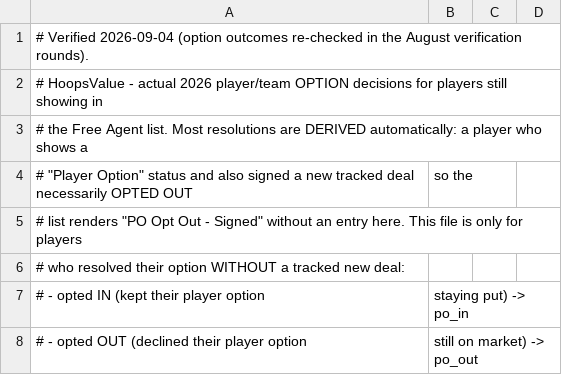
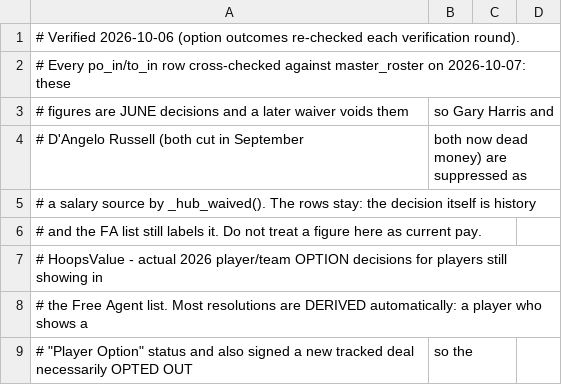
Before and after one commit to Barrett879/nba-value-app, a CSV file: data/option_decisions_2026.csv, drawn as a sheet; only a part is shown; the shorter side is filled out with more unchanged rows.

```diff
--- a/data/option_decisions_2026.csv
+++ b/data/option_decisions_2026.csv
@@ -1,2 +1,7 @@
-# Verified 2026-09-04 (option outcomes re-checked in the August verification rounds).
+# Verified 2026-10-06 (option outcomes re-checked each verification round).
+# Every po_in/to_in row cross-checked against master_roster on 2026-10-07: these
+# figures are JUNE decisions and a later waiver voids them, so Gary Harris and
+# D'Angelo Russell (both cut in September, both now dead money) are suppressed as
+# a salary source by _hub_waived(). The rows stay: the decision itself is history
+# and the FA list still labels it. Do not treat a figure here as current pay.
 # HoopsValue - actual 2026 player/team OPTION decisions for players still showing in
```
Also changed, not shown: data/real_signings_2026.csv, data/salary_supplement_2026_27.csv, 2 other files.
